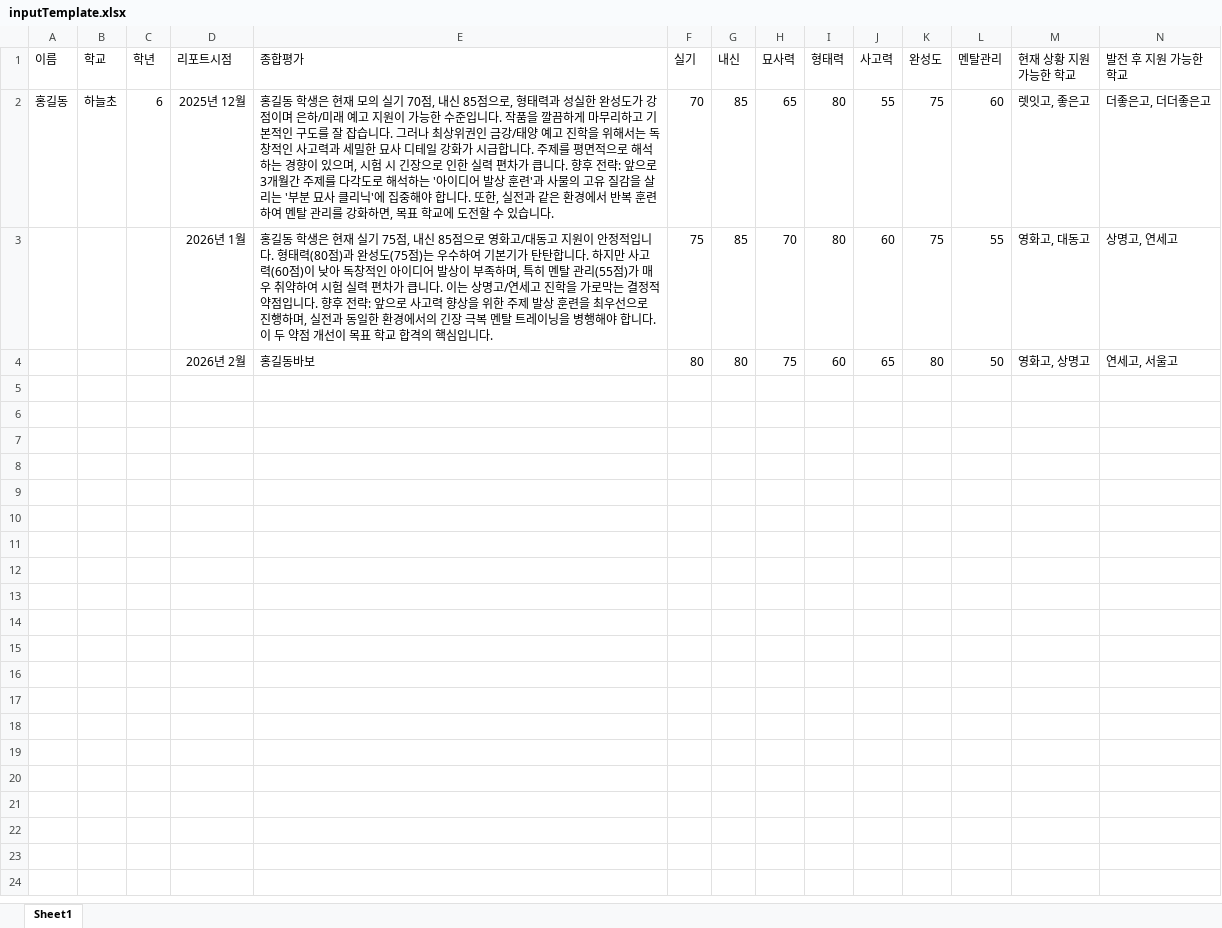
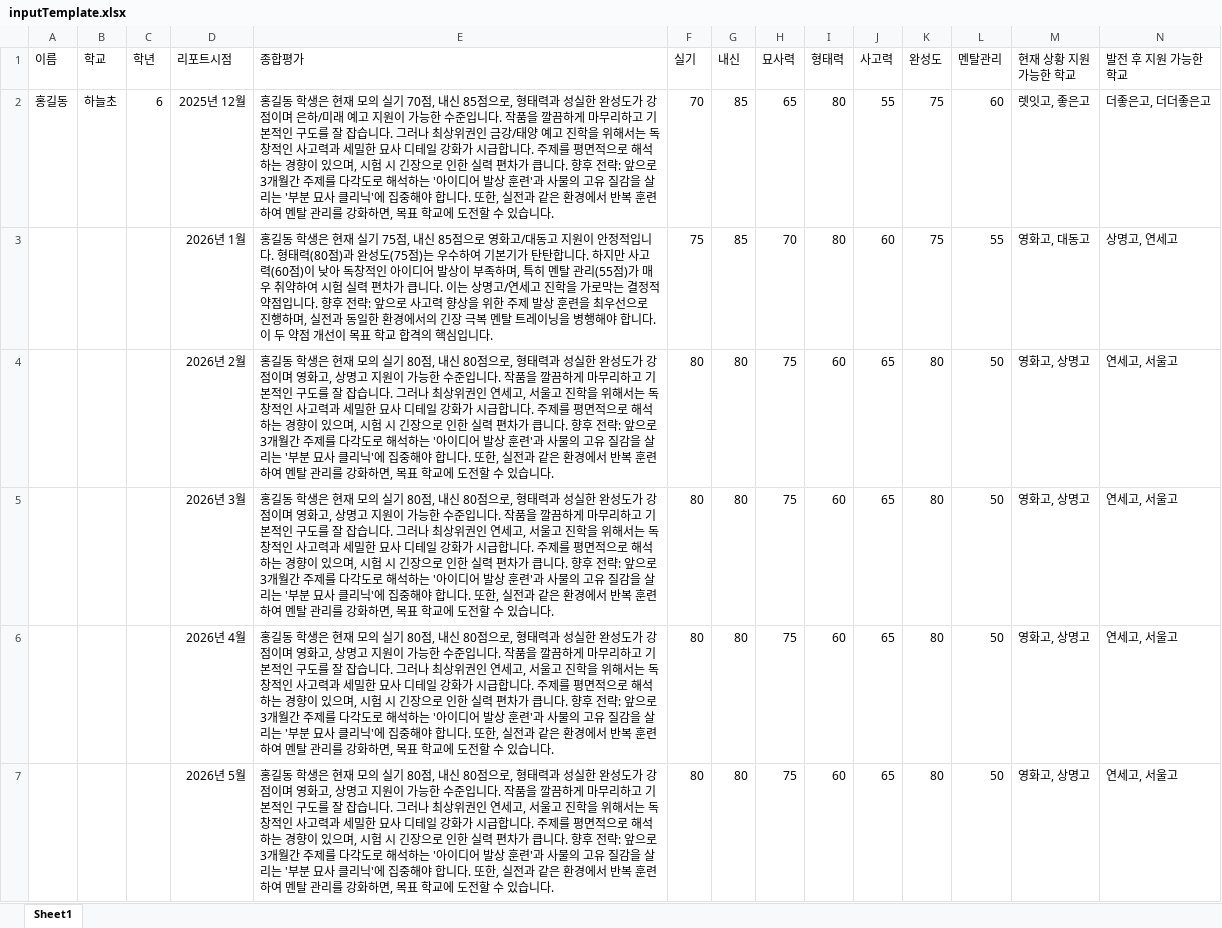
Before and after one commit to angeloyeo/artisthouse_jj, an Excel workbook: inputTemplate.xlsx, sheet Sheet1, drawn as a sheet; values as stored, in another font and other column widths than the file's, no borders; the diff names each change by its address in the sheet, - before the commit and + after, or states it on an @@ line.

```diff
--- a/inputTemplate.xlsx (sheet Sheet1)
+++ b/inputTemplate.xlsx (sheet Sheet1)
-E4 (종합평가): 홍길동바보
+E4 (종합평가): 홍길동 학생은 현재 모의 실기 80점, 내신 80점으로, 형태력과 성실한 완성도가 강점이며 영화고, 상명고 지원이 가능한 수준입니다. 작품을 깔끔하게 마무리하고 기본적인 구도를 잘 잡습니다. 그러나 최상위권인 연세고, 서울고 진학을 위해서는 독창적인 사고력과 세밀한 묘사 디테일 강화가 시급합니다. 주제를 평면적으로 해석하는 경향이 있으며, 시험 시 긴장으로 인한 실력 편차가 큽니다. 향후 전략: 앞으로 3개월간 주제를 다각도로 해석하는 '아이디어 발상 훈련'과 사물의 고유 질감을 살리는 '부분 묘사 클리닉'에 집중해야 합니다. 또한, 실전과 같은 환경에서 반복 훈련하여 멘탈 관리를 강화하면, 목표 학교에 도전할 수 있습니다.
+row 5:  |  |  | 2026년 3월 | 홍길동 학생은 현재 모의 실기 80점, 내신 80점으로, 형태력과 성실한 완성도가 강점이며 영화고, 상명고 지원이 가능한 수준입니다. 작품을 깔끔하게 마무리하고 기본적인 구도를 잘 잡습니다. 그러나 최상위권인 연세고, 서울고 진학을 위해서는 독창적인 사고력과 세밀한 묘사 디테일 강화가 시급합니다. 주제를 평면적으로 해석하는 경향이 있으며, 시험 시 긴장으로 인한 실력 편차가 큽니다. 향후 전략: 앞으로 3개월간 주제를 다각도로 해석하는 '아이디어 발상 훈련'과 사물의 고유 질감을 살리는 '부분 묘사 클리닉'에 집중해야 합니다. 또한, 실전과 같은 환경에서 반복 훈련하여 멘탈 관리를 강화하면, 목표 학교에 도전할 수 있습니다. | 80 | 80 | 75 | 60 | 65 | 80 | 50 | 영화고, 상명고 | 연세고, 서울고
+row 6:  |  |  | 2026년 4월 | 홍길동 학생은 현재 모의 실기 80점, 내신 80점으로, 형태력과 성실한 완성도가 강점이며 영화고, 상명고 지원이 가능한 수준입니다. 작품을 깔끔하게 마무리하고 기본적인 구도를 잘 잡습니다. 그러나 최상위권인 연세고, 서울고 진학을 위해서는 독창적인 사고력과 세밀한 묘사 디테일 강화가 시급합니다. 주제를 평면적으로 해석하는 경향이 있으며, 시험 시 긴장으로 인한 실력 편차가 큽니다. 향후 전략: 앞으로 3개월간 주제를 다각도로 해석하는 '아이디어 발상 훈련'과 사물의 고유 질감을 살리는 '부분 묘사 클리닉'에 집중해야 합니다. 또한, 실전과 같은 환경에서 반복 훈련하여 멘탈 관리를 강화하면, 목표 학교에 도전할 수 있습니다. | 80 | 80 | 75 | 60 | 65 | 80 | 50 | 영화고, 상명고 | 연세고, 서울고
+row 7:  |  |  | 2026년 5월 | 홍길동 학생은 현재 모의 실기 80점, 내신 80점으로, 형태력과 성실한 완성도가 강점이며 영화고, 상명고 지원이 가능한 수준입니다. 작품을 깔끔하게 마무리하고 기본적인 구도를 잘 잡습니다. 그러나 최상위권인 연세고, 서울고 진학을 위해서는 독창적인 사고력과 세밀한 묘사 디테일 강화가 시급합니다. 주제를 평면적으로 해석하는 경향이 있으며, 시험 시 긴장으로 인한 실력 편차가 큽니다. 향후 전략: 앞으로 3개월간 주제를 다각도로 해석하는 '아이디어 발상 훈련'과 사물의 고유 질감을 살리는 '부분 묘사 클리닉'에 집중해야 합니다. 또한, 실전과 같은 환경에서 반복 훈련하여 멘탈 관리를 강화하면, 목표 학교에 도전할 수 있습니다. | 80 | 80 | 75 | 60 | 65 | 80 | 50 | 영화고, 상명고 | 연세고, 서울고
```
Also changed, not shown: 3 other files.
